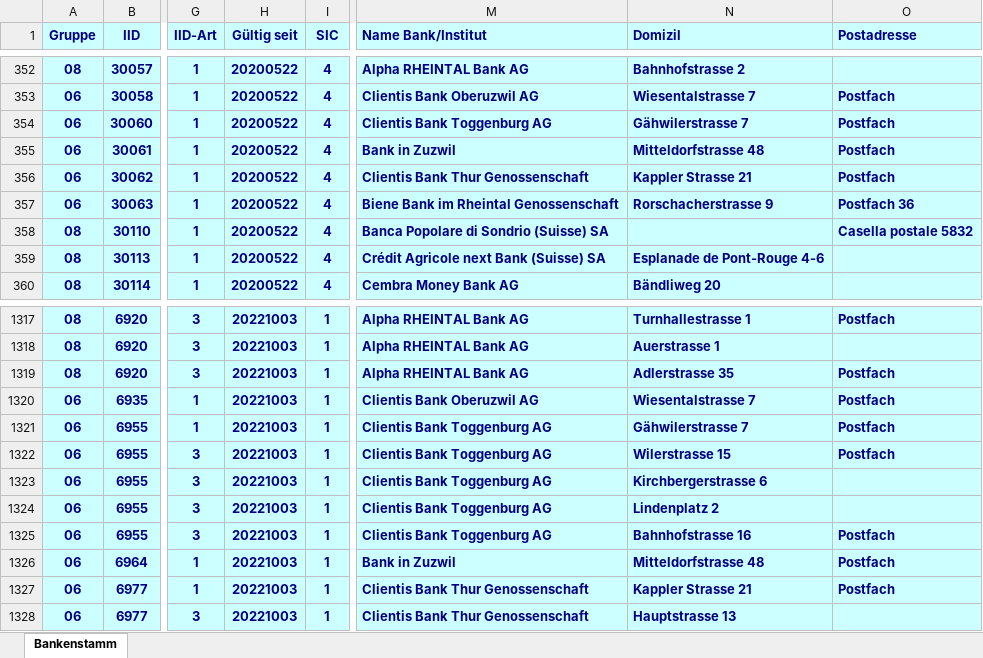
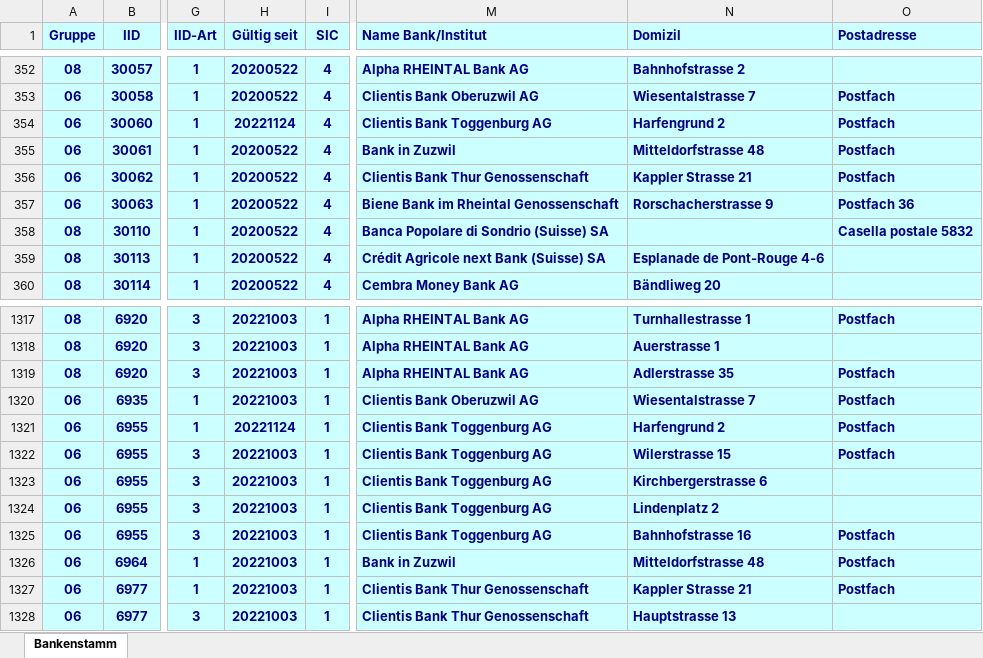
Before and after one commit to marcapo/goiban-data-loader, an Excel workbook: data/ch.xlsx, sheet Bankenstamm, drawn as a sheet; only a part is shown, gaps mark what is left out; values as stored, in another font and other column widths than the file's, no borders; the diff names each change by its address in the sheet, - before the commit and + after, or states it on an @@ line.

```diff
--- a/data/ch.xlsx (sheet Bankenstamm)
+++ b/data/ch.xlsx (sheet Bankenstamm)
-H354 (Gültig seit): 20200522
+H354 (Gültig seit): 20221124
-N354 (Domizil): Gähwilerstrasse 7
+N354 (Domizil): Harfengrund 2
-H1321 (Gültig seit): 20221003
+H1321 (Gültig seit): 20221124
-N1321 (Domizil): Gähwilerstrasse 7
+N1321 (Domizil): Harfengrund 2
```
Also changed, not shown: 2 other files.
